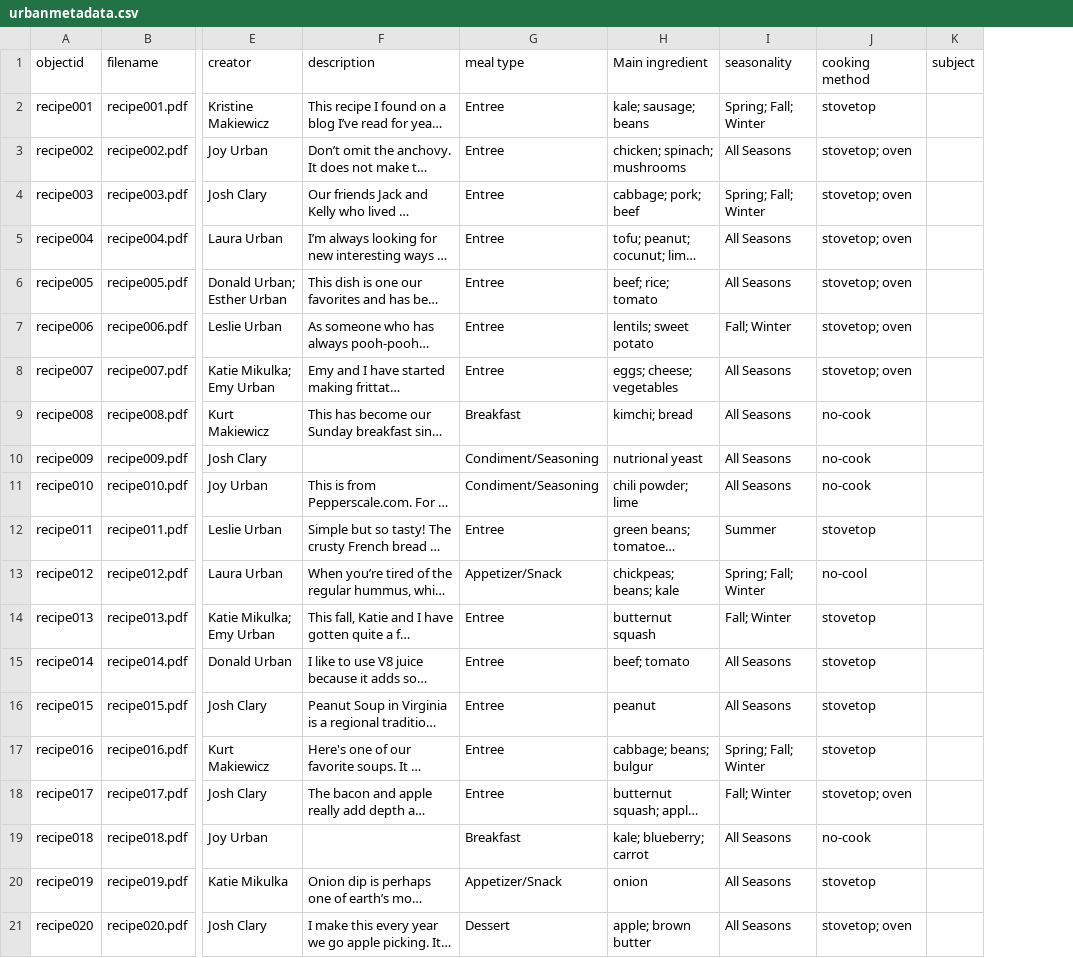
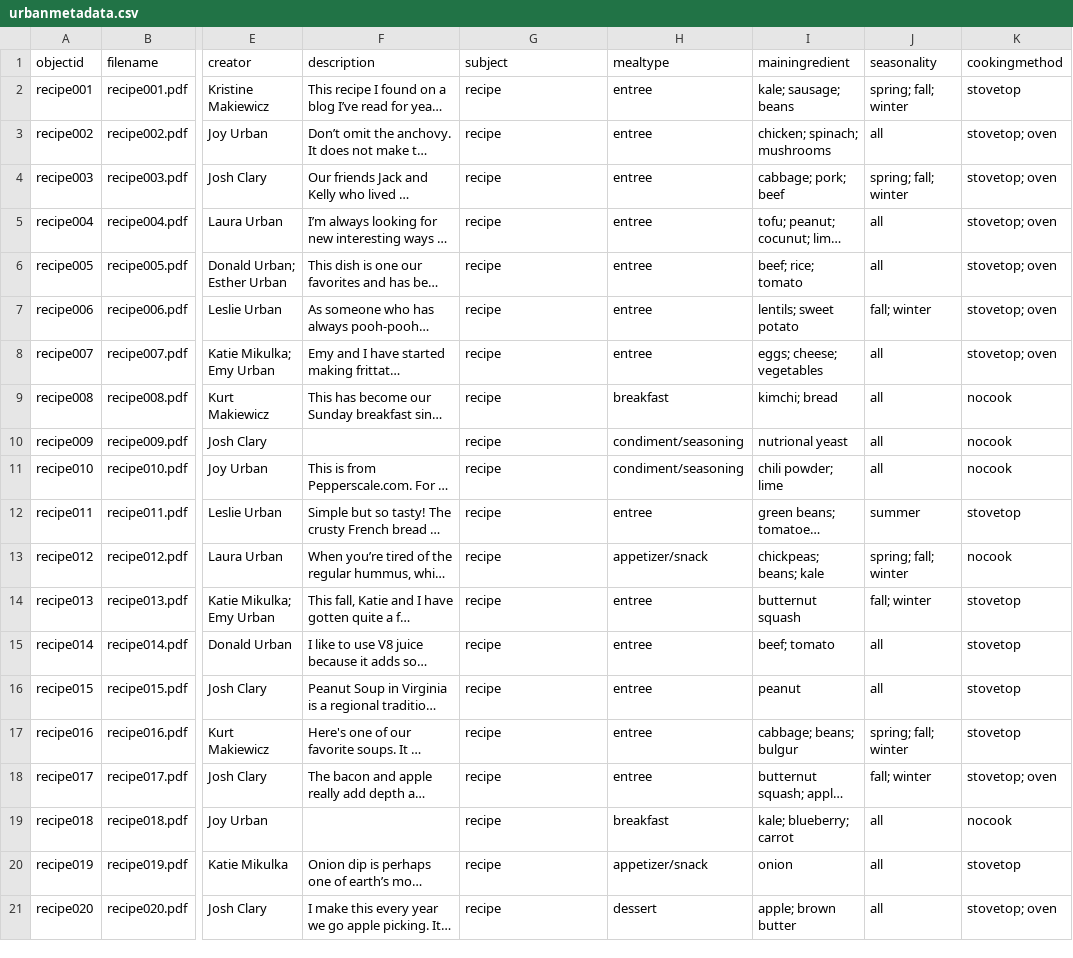
Before and after one commit to KatieMik/Urban-Family-Recipe-Collection, a CSV file: _data/urbanmetadata.csv, drawn as a sheet; only a part is shown, gaps mark what is left out; long unchanged cells end in …; removed rows and columns are numbered as before the commit, all else as after; the diff names each change by its address in the sheet, - before the commit and + after, or states it on an @@ line.

Commit message:
updated metadata

```diff
--- a/_data/urbanmetadata.csv
+++ b/_data/urbanmetadata.csv
+column H (mealtype), rows 2-21: entree | entree | entree | entree | entree | entree | entree | breakfast | condiment/seasoning | condiment/seasoning | entree | appetizer/snack | entree | entree | entree | entree | entree | breakfast | appetizer/snack | dessert
-column K (subject), empty
-G1: meal type
+G1: subject
-I1: Main ingredient
+I1: mainingredient
-K1: cooking method
+K1: cookingmethod
-G2:G8 (subject): Entree
+G2:G8 (subject): recipe
-J2 (seasonality): Spring; Fall; Winter
+J2 (seasonality): spring; fall; winter
-J3 (seasonality): All Seasons
+J3 (seasonality): all
-J4 (seasonality): Spring; Fall; Winter
+J4 (seasonality): spring; fall; winter
-J5:J6 (seasonality): All Seasons
+J5:J6 (seasonality): all
-J7 (seasonality): Fall; Winter
+J7 (seasonality): fall; winter
-J8:J11 (seasonality): All Seasons
+J8:J11 (seasonality): all
-G9 (subject): Breakfast
+G9 (subject): recipe
-K9:K11 (cookingmethod): no-cook
+K9:K11 (cookingmethod): nocook
-G10:G11 (subject): Condiment/Seasoning
+G10:G11 (subject): recipe
-G12 (subject): Entree
+G12 (subject): recipe
-J12 (seasonality): Summer
+J12 (seasonality): summer
-G13 (subject): Appetizer/Snack
+G13 (subject): recipe
-J13 (seasonality): Spring; Fall; Winter
+J13 (seasonality): spring; fall; winter
-K13 (cookingmethod): no-cool
+K13 (cookingmethod): nocook
-G14:G18 (subject): Entree
+G14:G18 (subject): recipe
-J14 (seasonality): Fall; Winter
+J14 (seasonality): fall; winter
-J15:J16 (seasonality): All Seasons
+J15:J16 (seasonality): all
-J17 (seasonality): Spring; Fall; Winter
+J17 (seasonality): spring; fall; winter
-J18 (seasonality): Fall; Winter
+J18 (seasonality): fall; winter
-G19 (subject): Breakfast
+G19 (subject): recipe
-J19:J21 (seasonality): All Seasons
+J19:J21 (seasonality): all
-K19 (cookingmethod): no-cook
+K19 (cookingmethod): nocook
-G20 (subject): Appetizer/Snack
+G20 (subject): recipe
-G21 (subject): Dessert
+G21 (subject): recipe
```
